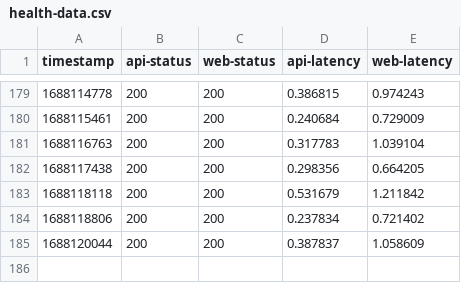
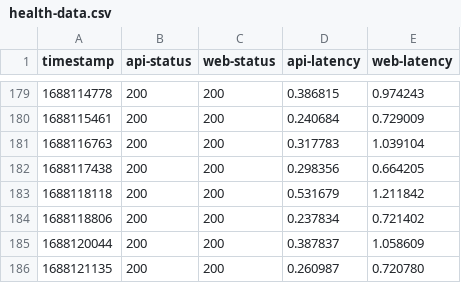
Before and after one commit to diamondburned/beehaw-health, a CSV file: health-data.csv, drawn as a sheet; only a part is shown, gaps mark what is left out; the diff names each change by its address in the sheet, - before the commit and + after, or states it on an @@ line.

```diff
--- a/health-data.csv
+++ b/health-data.csv
+row 186: 1688121135 | 200 | 200 | 0.260987 | 0.720780
```
